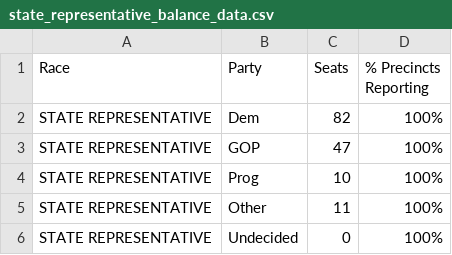
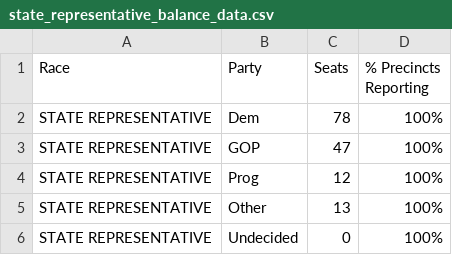
Before and after one commit to jackcary/data, a CSV file: state_representative_balance_data.csv, drawn as a sheet.

```diff
--- a/state_representative_balance_data.csv
+++ b/state_representative_balance_data.csv
@@ -1,6 +1,6 @@
 Race,Party,Seats,% Precincts Reporting
-STATE REPRESENTATIVE,Dem,82,100%
+STATE REPRESENTATIVE,Dem,78,100%
 STATE REPRESENTATIVE,GOP,47,100%
-STATE REPRESENTATIVE,Prog,10,100%
-STATE REPRESENTATIVE,Other,11,100%
+STATE REPRESENTATIVE,Prog,12,100%
+STATE REPRESENTATIVE,Other,13,100%
 STATE REPRESENTATIVE,Undecided,0,100%
```
Also changed, not shown: gov_select_race_town_votes_candidate.csv, lt_gov_select_race_town_votes_candidate.csv, 3 other files.
